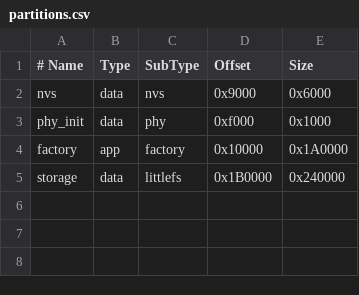
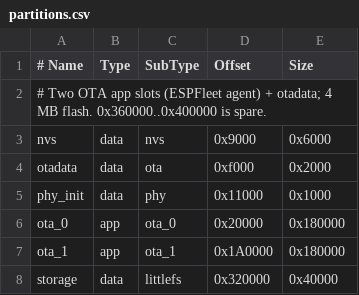
Before and after one commit to lollokara/WaveMaster, a CSV file: CompanionZ/partitions.csv, drawn as a sheet; removed rows and columns are numbered as before the commit, all else as after; the diff names each change by its address in the sheet, - before the commit and + after, or states it on an @@ line.

Commit message:
Z-Bro: ESPFleet agent (vendored component, zb_fleet glue, metrics/logs/HEALTH, OTA partitions, hub URL setting)

```diff
--- a/CompanionZ/partitions.csv
+++ b/CompanionZ/partitions.csv
+row 2: # Two OTA app slots (ESPFleet agent) + otadata; 4 MB flash. 0x360000..0x400000 is spare.
+row 4: otadata | data | ota | 0xf000 | 0x2000
-D5 (Offset): 0xf000
+D5 (Offset): 0x11000
-row 4: factory | app | factory | 0x10000 | 0x1A0000
+row 6: ota_0 | app | ota_0 | 0x20000 | 0x180000
+row 7: ota_1 | app | ota_1 | 0x1A0000 | 0x180000
-D8 (Offset): 0x1B0000
+D8 (Offset): 0x320000
-E8 (Size): 0x240000
+E8 (Size): 0x40000
```
Also changed, not shown: 24 other files.
